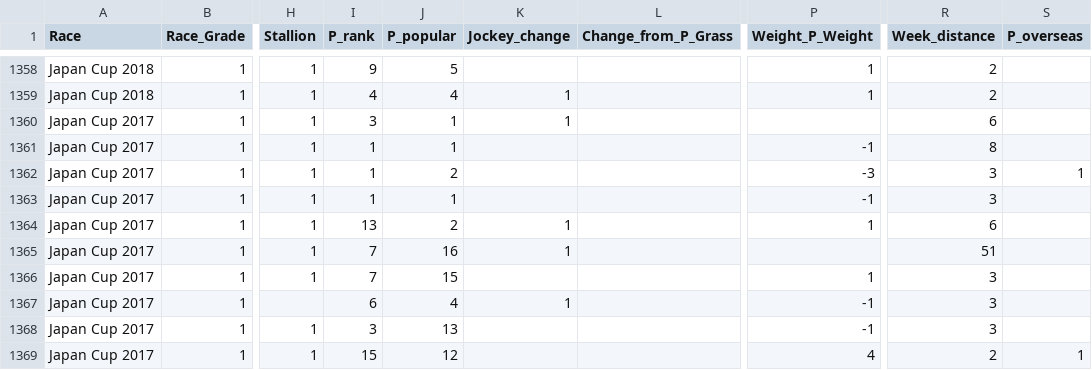
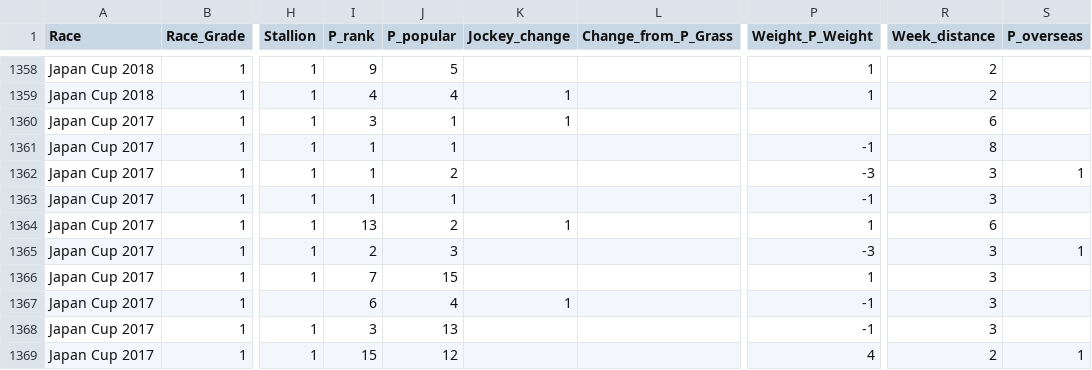
Before and after one commit to t203008/HorceRacingPredict, a CSV file: Horse_Race.csv, drawn as a sheet; only a part is shown, gaps mark what is left out; the diff names each change by its address in the sheet, - before the commit and + after, or states it on an @@ line.

Commit message:
Add files via upload

```diff
--- a/Horse_Race.csv
+++ b/Horse_Race.csv
-I1365 (P_rank): 7
+I1365 (P_rank): 2
-J1365 (P_popular): 16
+J1365 (P_popular): 3
-K1365 (Jockey_change): 1
+K1365 (Jockey_change): (empty)
-P1365 (Weight_P_Weight): (empty)
+P1365 (Weight_P_Weight): -3
-R1365 (Week_distance): 51
+R1365 (Week_distance): 3
-S1365 (P_overseas): (empty)
+S1365 (P_overseas): 1
```
